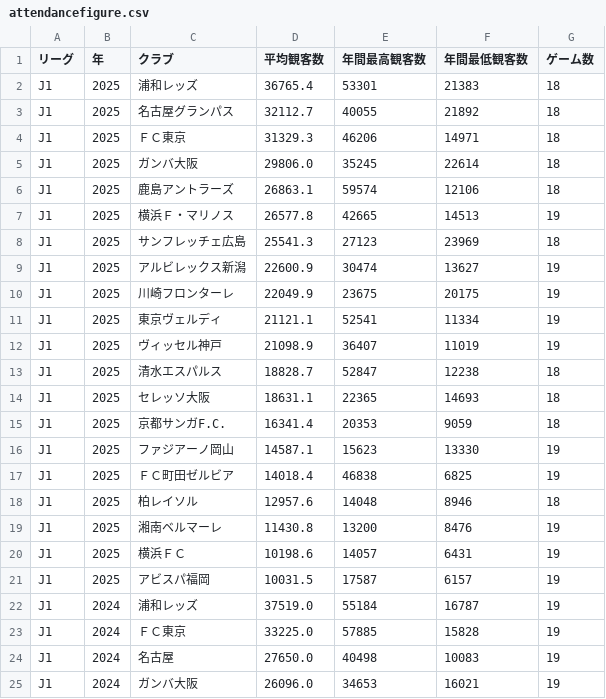
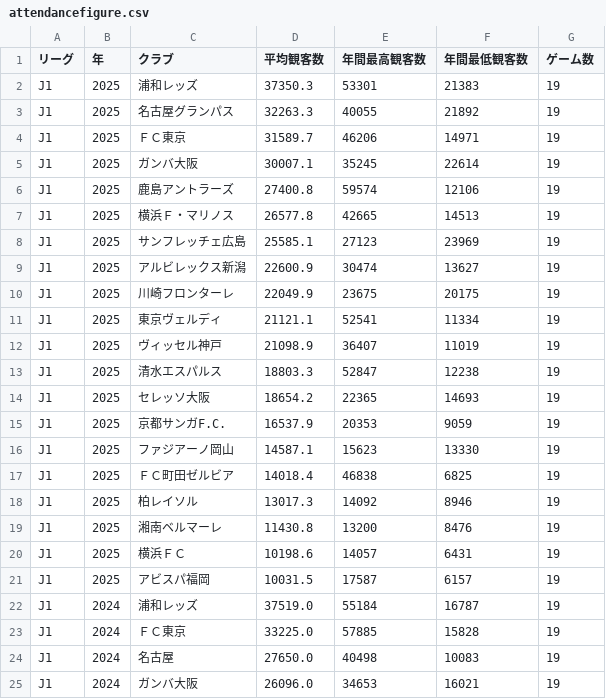
Before and after one commit to jleague-big-club/jleague-big-club, a CSV file: data/attendancefigure.csv, drawn as a sheet; only a part is shown.

```diff
--- a/data/attendancefigure.csv
+++ b/data/attendancefigure.csv
@@ -1,9 +1,9 @@
 リーグ,年,クラブ,平均観客数,年間最高観客数,年間最低観客数,ゲーム数
-J1,2025,浦和レッズ,36765.4,53301,21383,18
-J1,2025,名古屋グランパス,32112.7,40055,21892,18
-J1,2025,ＦＣ東京,31329.3,46206,14971,18
-J1,2025,ガンバ大阪,29806.0,35245,22614,18
-J1,2025,鹿島アントラーズ,26863.1,59574,12106,18
+J1,2025,浦和レッズ,37350.3,53301,21383,19
+J1,2025,名古屋グランパス,32263.3,40055,21892,19
+J1,2025,ＦＣ東京,31589.7,46206,14971,19
+J1,2025,ガンバ大阪,30007.1,35245,22614,19
+J1,2025,鹿島アントラーズ,27400.8,59574,12106,19
 J1,2025,横浜Ｆ・マリノス,26577.8,42665,14513,19
-J1,2025,サンフレッチェ広島,25541.3,27123,23969,18
+J1,2025,サンフレッチェ広島,25585.1,27123,23969,19
 J1,2025,アルビレックス新潟,22600.9,30474,13627,19
@@ -12,8 +12,8 @@ J1,2025,東京ヴェルディ,21121.1,52541,11334,19
 J1,2025,ヴィッセル神戸,21098.9,36407,11019,19
-J1,2025,清水エスパルス,18828.7,52847,12238,18
-J1,2025,セレッソ大阪,18631.1,22365,14693,18
-J1,2025,京都サンガF.C.,16341.4,20353,9059,18
+J1,2025,清水エスパルス,18803.3,52847,12238,19
+J1,2025,セレッソ大阪,18654.2,22365,14693,19
+J1,2025,京都サンガF.C.,16537.9,20353,9059,19
 J1,2025,ファジアーノ岡山,14587.1,15623,13330,19
 J1,2025,ＦＣ町田ゼルビア,14018.4,46838,6825,19
-J1,2025,柏レイソル,12957.6,14048,8946,18
+J1,2025,柏レイソル,13017.3,14092,8946,19
 J1,2025,湘南ベルマーレ,11430.8,13200,8476,19
```
Also changed, not shown: data/5league-rankings.csv, data/data.csv, 1 other file.
